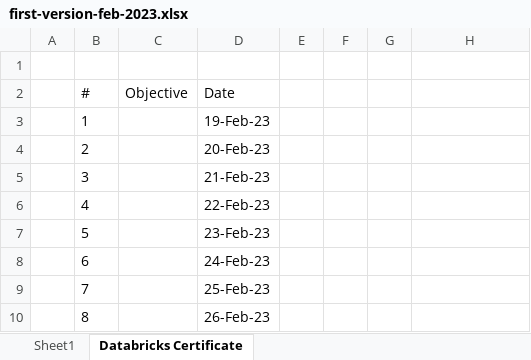
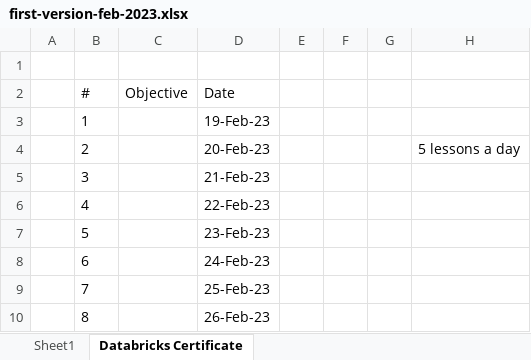
Before and after one commit to inbravo/inbravo.github.io, an Excel workbook: plans/first-version-feb-2023.xlsx, sheet Databricks Certificate, drawn as a sheet; only a part is shown; values as stored, in another font and other column widths than the file's, no borders; the diff names each change by its address in the sheet, - before the commit and + after, or states it on an @@ line.

```diff
--- a/plans/first-version-feb-2023.xlsx (sheet Databricks Certificate)
+++ b/plans/first-version-feb-2023.xlsx (sheet Databricks Certificate)
-H4: (empty)
+H4: 5 lessons a day
```
Also changed, not shown: 1 other file.
